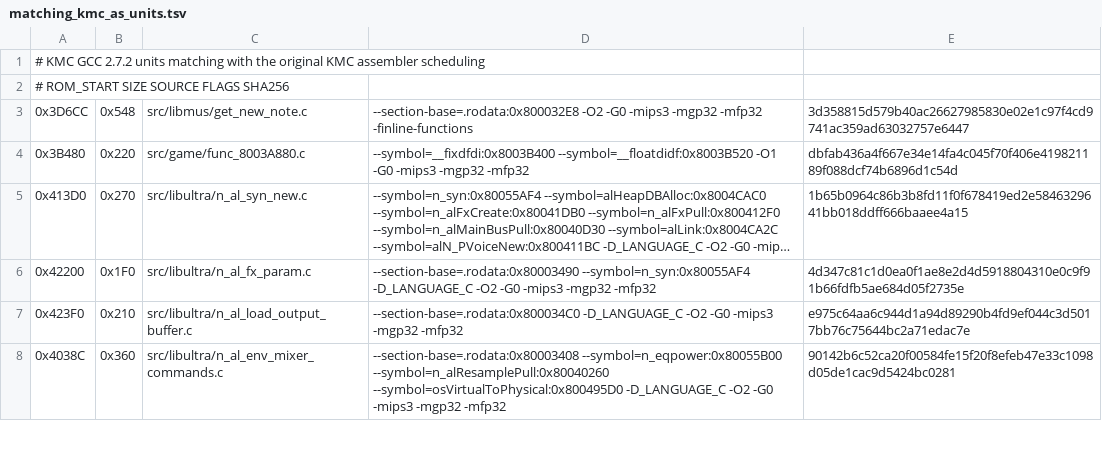
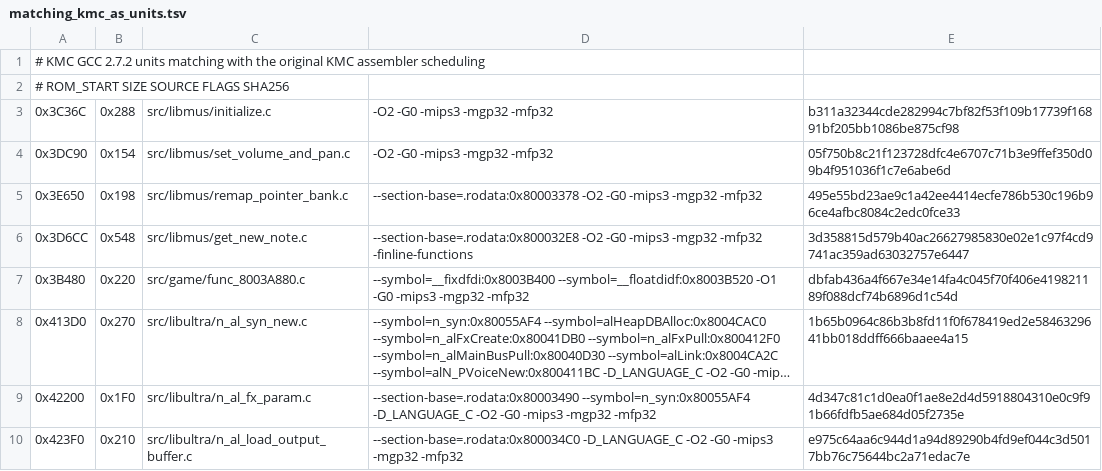
Before and after one commit to TheGh0stShip/Rugrats-Scavenger-Hunt, a TSV file: config/us/matching_kmc_as_units.tsv, drawn as a sheet; only a part is shown; the shorter side is filled out with more unchanged rows; long unchanged cells end in …; the diff names each change by its address in the sheet, - before the commit and + after, or states it on an @@ line.

Commit message:
Match libmus initialization and channel updates

```diff
--- a/config/us/matching_kmc_as_units.tsv
+++ b/config/us/matching_kmc_as_units.tsv
+row 3: 0x3C36C | 0x288 | src/libmus/initialize.c | -O2 -G0 -mips3 -mgp32 -mfp32 | b311a32344cde282994c7bf82f53f109b17739f16891bf205bb1086be875cf98
+row 4: 0x3DC90 | 0x154 | src/libmus/set_volume_and_pan.c | -O2 -G0 -mips3 -mgp32 -mfp32 | 05f750b8c21f123728dfc4e6707c71b3e9ffef350d09b4f951036f1c7e6abe6d
+row 5: 0x3E650 | 0x198 | src/libmus/remap_pointer_bank.c | --section-base=.rodata:0x80003378 -O2 -G0 -mips3 -mgp32 -mfp32 | 495e55bd23ae9c1a42ee4414ecfe786b530c196b96ce4afbc8084c2edc0fce33
```
Also changed, not shown: 7 other files.
